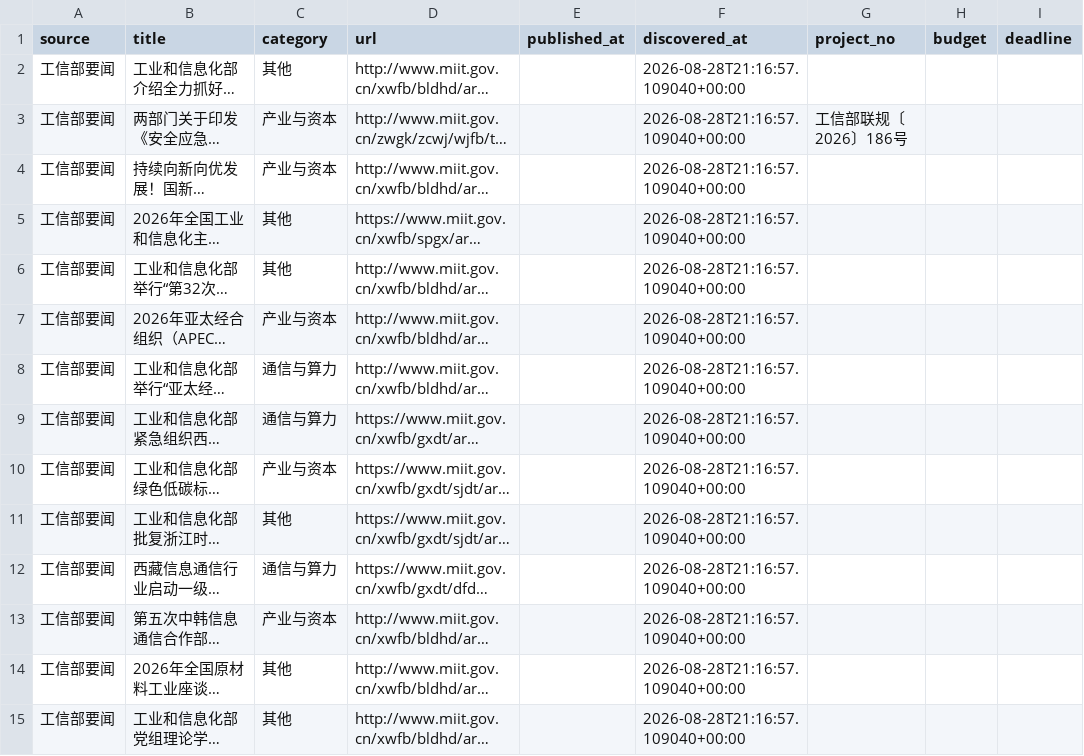
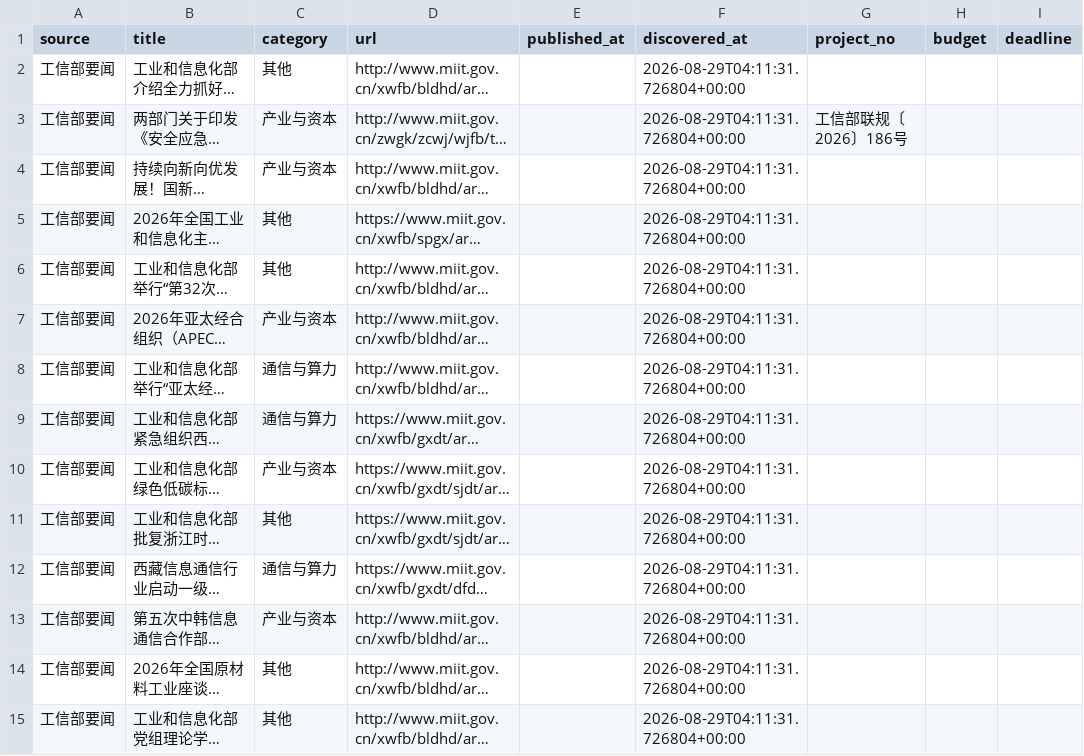
Before and after one commit to sun-zihang/opto-hot, a CSV file: dist/data/biz.csv, drawn as a sheet; only a part is shown; long unchanged cells end in …; the diff covers the shown part only; the diff names each change by its address in the sheet, - before the commit and + after, or states it on an @@ line.

```diff
--- a/dist/data/biz.csv
+++ b/dist/data/biz.csv
-F2:F15 (discovered_at): 2026-08-28T21:16:57.109040+00:00
+F2:F15 (discovered_at): 2026-08-29T04:11:31.726804+00:00
```
Also changed, not shown: 24 edited cells elsewhere in this file, data/biz.csv, 31 other files.
